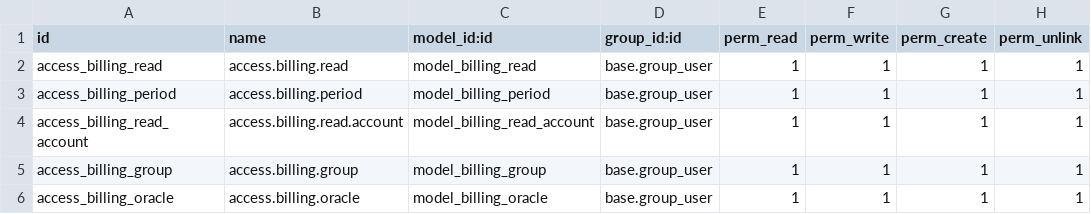
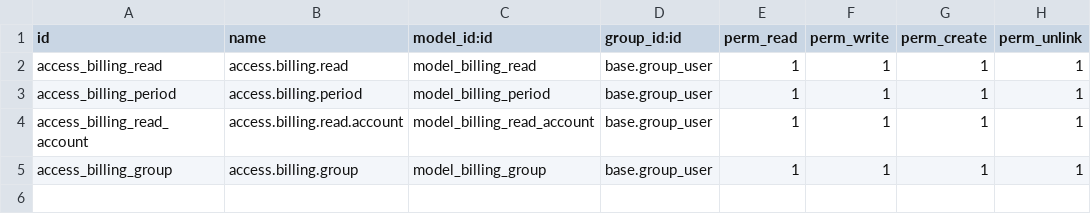
Before and after one commit to erdenekhuu-bot/odoo, a CSV file: custom_modules/business_company/security/ir.model.access.csv, drawn as a sheet.

Commit message:
customaized.again.qweb.report

```diff
--- a/custom_modules/business_company/security/ir.model.access.csv
+++ b/custom_modules/business_company/security/ir.model.access.csv
@@ -5,2 +5 @@ access_billing_read_account,access.billing.read.account,model_billing_read_accou
 access_billing_group,access.billing.group,model_billing_group,base.group_user,1,1,1,1
-access_billing_oracle,access.billing.oracle,model_billing_oracle,base.group_user,1,1,1,1
```
Also changed, not shown: 5 other files.
